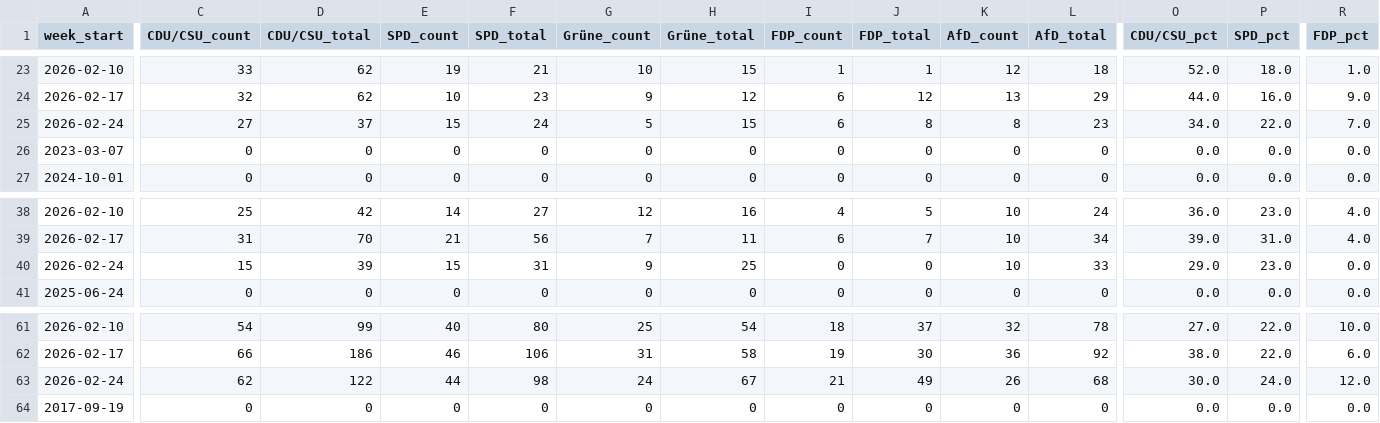
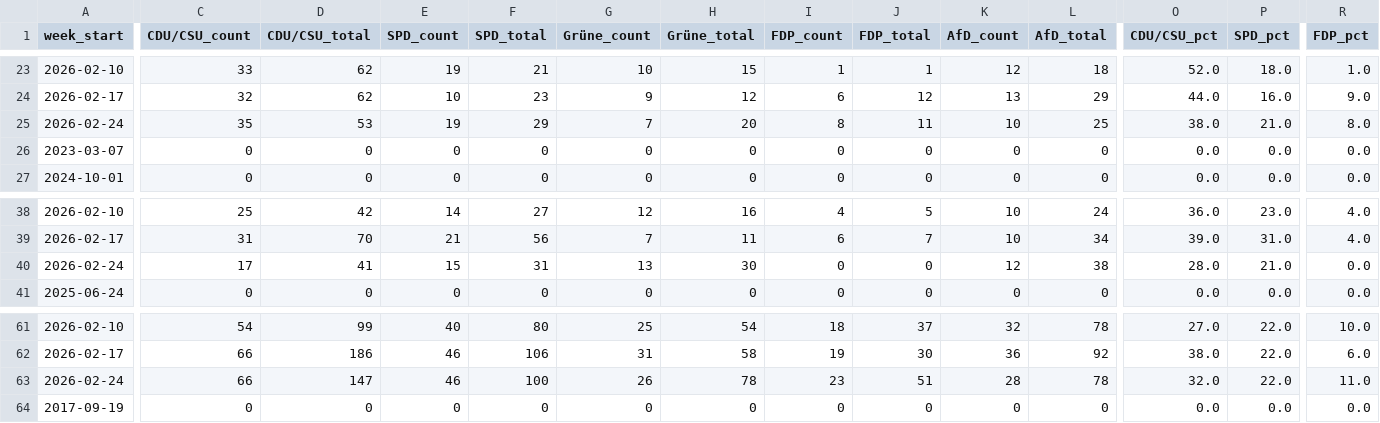
Before and after one commit to sakulmot99/Media-Monitoring, a CSV file: datasets/PARTIES_ANALYSIS.csv, drawn as a sheet; only a part is shown, gaps mark what is left out; the diff covers the shown part only; the diff names each change by its address in the sheet, - before the commit and + after, or states it on an @@ line.

```diff
--- a/datasets/PARTIES_ANALYSIS.csv
+++ b/datasets/PARTIES_ANALYSIS.csv
-C25 (CDU/CSU_count): 27
+C25 (CDU/CSU_count): 35
-D25 (CDU/CSU_total): 37
+D25 (CDU/CSU_total): 53
-E25 (SPD_count): 15
+E25 (SPD_count): 19
-F25 (SPD_total): 24
+F25 (SPD_total): 29
-G25 (Grüne_count): 5
+G25 (Grüne_count): 7
-H25 (Grüne_total): 15
+H25 (Grüne_total): 20
-I25 (FDP_count): 6
+I25 (FDP_count): 8
-J25 (FDP_total): 8
+J25 (FDP_total): 11
-K25 (AfD_count): 8
+K25 (AfD_count): 10
-L25 (AfD_total): 23
+L25 (AfD_total): 25
-O25 (CDU/CSU_pct): 34.0
+O25 (CDU/CSU_pct): 38.0
-P25 (SPD_pct): 22.0
+P25 (SPD_pct): 21.0
-R25 (FDP_pct): 7.0
+R25 (FDP_pct): 8.0
-C40 (CDU/CSU_count): 15
+C40 (CDU/CSU_count): 17
-D40 (CDU/CSU_total): 39
+D40 (CDU/CSU_total): 41
-G40 (Grüne_count): 9
+G40 (Grüne_count): 13
-H40 (Grüne_total): 25
+H40 (Grüne_total): 30
-K40 (AfD_count): 10
+K40 (AfD_count): 12
-L40 (AfD_total): 33
+L40 (AfD_total): 38
-O40 (CDU/CSU_pct): 29.0
+O40 (CDU/CSU_pct): 28.0
-P40 (SPD_pct): 23.0
+P40 (SPD_pct): 21.0
-C63 (CDU/CSU_count): 62
+C63 (CDU/CSU_count): 66
-D63 (CDU/CSU_total): 122
+D63 (CDU/CSU_total): 147
-E63 (SPD_count): 44
+E63 (SPD_count): 46
-F63 (SPD_total): 98
+F63 (SPD_total): 100
-G63 (Grüne_count): 24
+G63 (Grüne_count): 26
-H63 (Grüne_total): 67
+H63 (Grüne_total): 78
-I63 (FDP_count): 21
+I63 (FDP_count): 23
-J63 (FDP_total): 49
+J63 (FDP_total): 51
-K63 (AfD_count): 26
+K63 (AfD_count): 28
-L63 (AfD_total): 68
+L63 (AfD_total): 78
-O63 (CDU/CSU_pct): 30.0
+O63 (CDU/CSU_pct): 32.0
-P63 (SPD_pct): 24.0
+P63 (SPD_pct): 22.0
-R63 (FDP_pct): 12.0
+R63 (FDP_pct): 11.0
```
Also changed, not shown: 7 edited cells elsewhere in this file.
